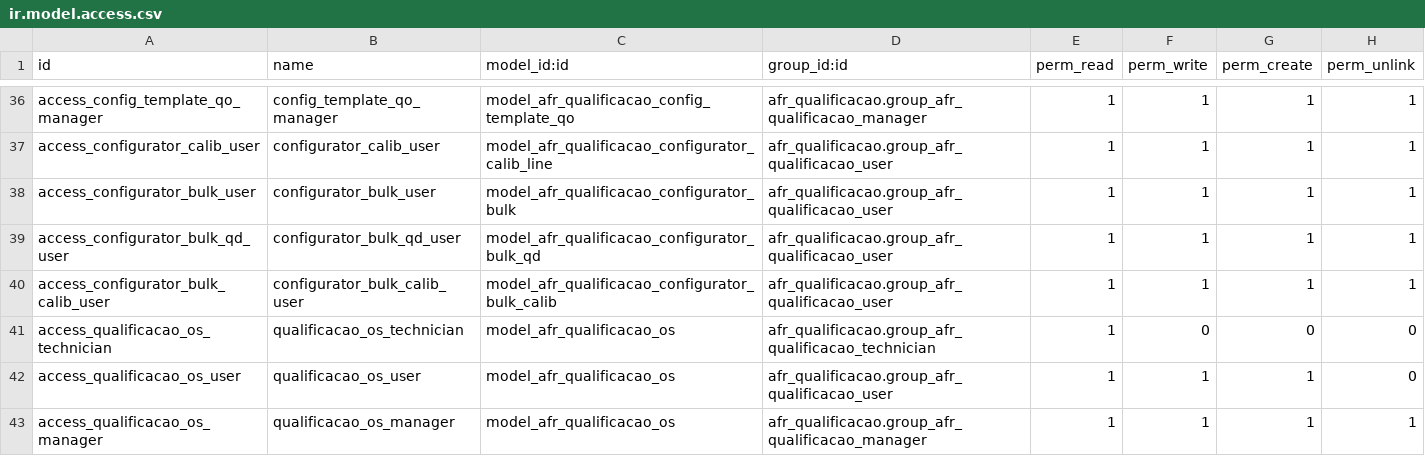
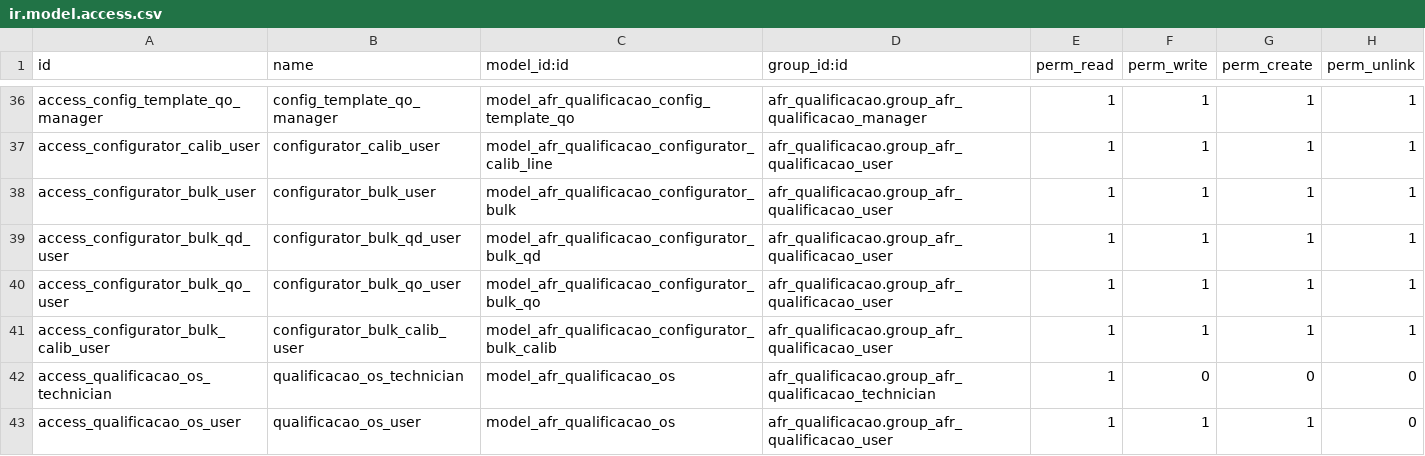
Before and after one commit to afonsorcarvalho/afr_qualificacao, a CSV file: security/ir.model.access.csv, drawn as a sheet; only a part is shown, gaps mark what is left out; the shorter side is filled out with more unchanged rows.

```diff
--- a/security/ir.model.access.csv
+++ b/security/ir.model.access.csv
@@ -39,2 +39,3 @@ access_configurator_bulk_user,configurator_bulk_user,model_afr_qualificacao_conf
 access_configurator_bulk_qd_user,configurator_bulk_qd_user,model_afr_qualificacao_configurator_bulk_qd,afr_qualificacao.group_afr_qualificacao_user,1,1,1,1
+access_configurator_bulk_qo_user,configurator_bulk_qo_user,model_afr_qualificacao_configurator_bulk_qo,afr_qualificacao.group_afr_qualificacao_user,1,1,1,1
 access_configurator_bulk_calib_user,configurator_bulk_calib_user,model_afr_qualificacao_configurator_bulk_calib,afr_qualificacao.group_afr_qualificacao_user,1,1,1,1
```
Also changed, not shown: 11 other files.
